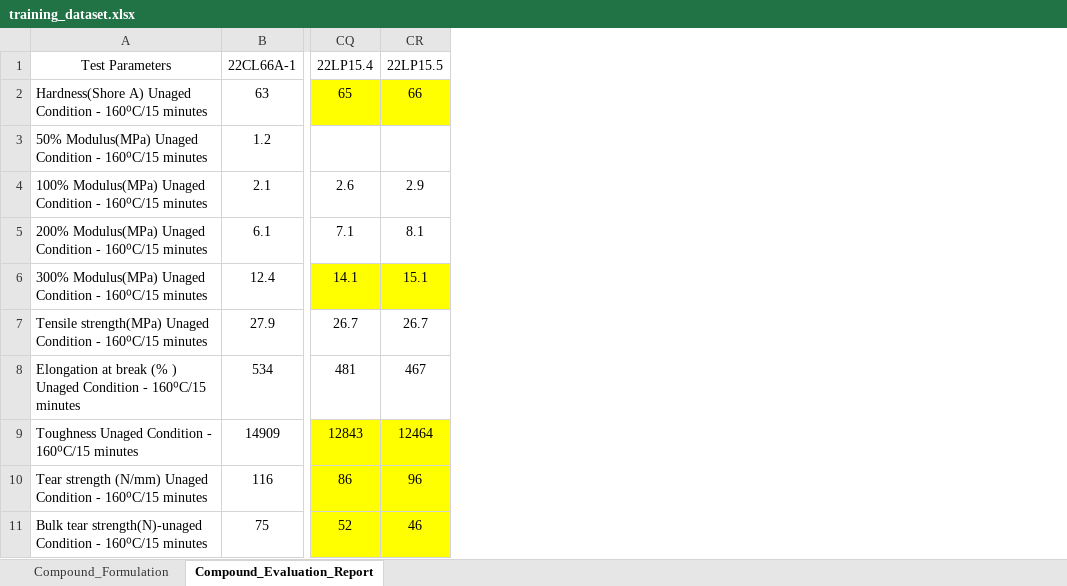
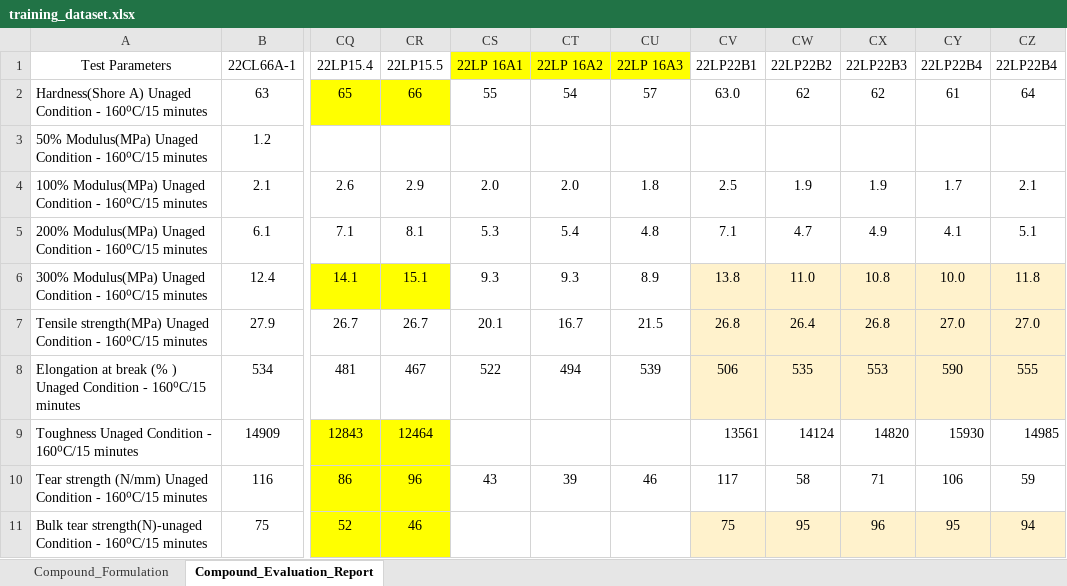
Before and after one commit to AtharvaSingh07/Apollo_Tyres_Compound_Test_Result_Prediction, an Excel workbook: model/training_dataset.xlsx, sheet Compound_Evaluation_Report, drawn as a sheet; only a part is shown, gaps mark what is left out; values as stored, in another font and other column widths than the file's, no borders; the diff names each change by its address in the sheet, - before the commit and + after, or states it on an @@ line.

Commit message:
Implement FastAPI application for compound prediction, including model loading, prediction endpoints, and data handling. Add Excel data integration and CORS configuration. Introduce Pydantic models for request and response validation.

```diff
--- a/model/training_dataset.xlsx (sheet Compound_Evaluation_Report)
+++ b/model/training_dataset.xlsx (sheet Compound_Evaluation_Report)
+column CS (22LP 16A1), rows 2-10: 55 |  | 2.0 | 5.3 | 9.3 | 20.1 | 522 |  | 43
+column CT (22LP 16A2), rows 2-10: 54 |  | 2.0 | 5.4 | 9.3 | 16.7 | 494 |  | 39
+column CU (22LP 16A3), rows 2-10: 57 |  | 1.8 | 4.8 | 8.9 | 21.5 | 539 |  | 46
+column CV (22LP22B1), rows 2-11: 63.0 |  | 2.5 | 7.1 | 13.8 | 26.8 | 506 | 13561 | 117 | 75
+column CW (22LP22B2), rows 2-11: 62 |  | 1.9 | 4.7 | 11.0 | 26.4 | 535 | 14124 | 58 | 95
+column CX (22LP22B3), rows 2-11: 62 |  | 1.9 | 4.9 | 10.8 | 26.8 | 553 | 14820 | 71 | 96
+column CY (22LP22B4), rows 2-11: 61 |  | 1.7 | 4.1 | 10.0 | 27.0 | 590 | 15930 | 106 | 95
+column CZ (22LP22B4), rows 2-11: 64 |  | 2.1 | 5.1 | 11.8 | 27.0 | 555 | 14985 | 59 | 94
```
Also changed, not shown: sheet Compound_Formulation, 9 other files.
